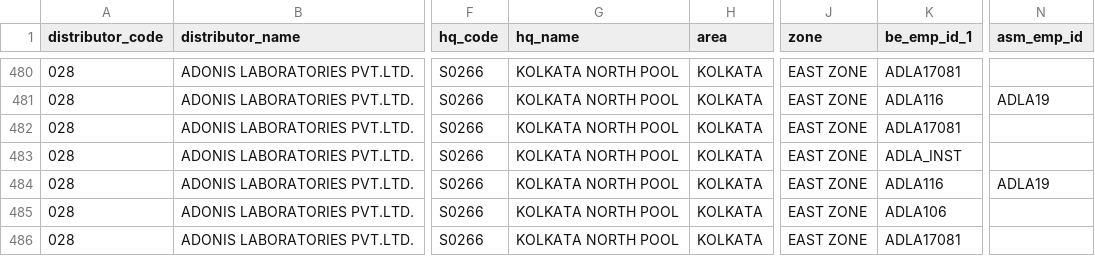
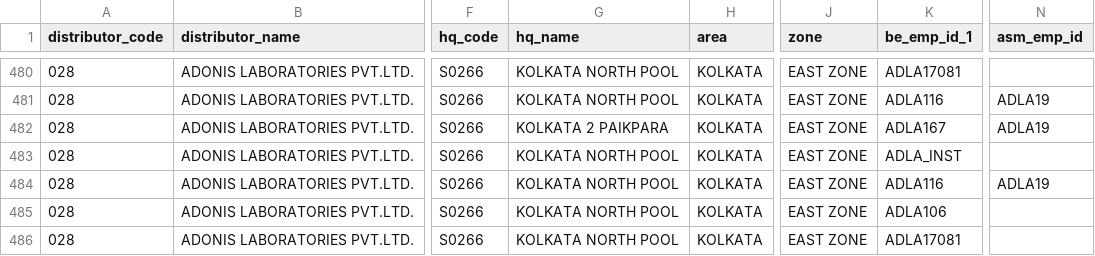
Before and after one commit to sarwatemilind-blip/Sales_Dashboard, a CSV file: stockist_mapping.csv, drawn as a sheet; only a part is shown, gaps mark what is left out; the diff names each change by its address in the sheet, - before the commit and + after, or states it on an @@ line.

Commit message:
Incorporate user changes: Map C0333 to ADLA167

```diff
--- a/stockist_mapping.csv
+++ b/stockist_mapping.csv
-G482 (hq_name): KOLKATA NORTH POOL
+G482 (hq_name): KOLKATA 2 PAIKPARA
-K482 (be_emp_id_1): ADLA17081
+K482 (be_emp_id_1): ADLA167
-N482 (asm_emp_id): (empty)
+N482 (asm_emp_id): ADLA19
```
